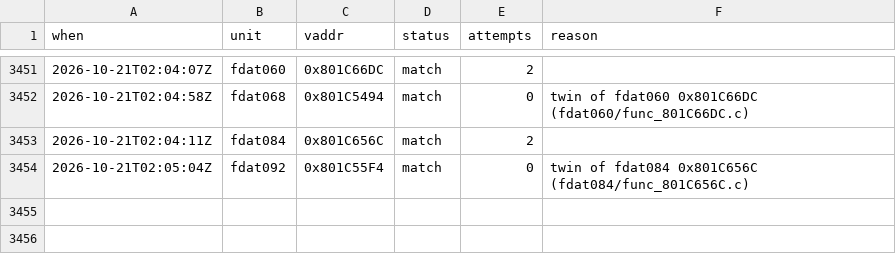
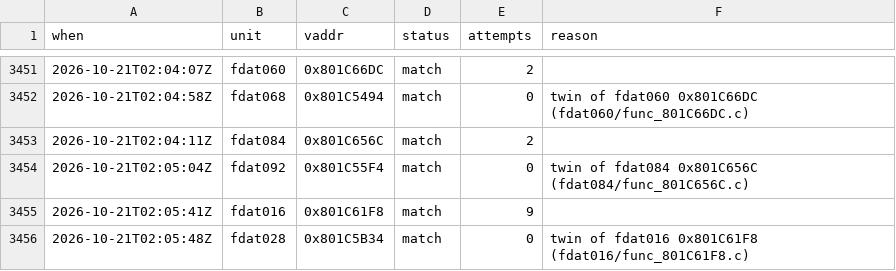
Before and after one commit to byroweb/AC1_RE, a TSV file: tools/loop/ledger.tsv, drawn as a sheet; only a part is shown, gaps mark what is left out.

```diff
--- a/tools/loop/ledger.tsv
+++ b/tools/loop/ledger.tsv
@@ -3454 +3454,3 @@ when	unit	vaddr	status	attempts	reason
 2026-10-21T02:05:04Z	fdat092	0x801C55F4	match	0	twin of fdat084 0x801C656C (fdat084/func_801C656C.c)
+2026-10-21T02:05:41Z	fdat016	0x801C61F8	match	9	
+2026-10-21T02:05:48Z	fdat028	0x801C5B34	match	0	twin of fdat016 0x801C61F8 (fdat016/func_801C61F8.c)
```
Also changed, not shown: re/match/manifest.tsv, re/match/twin_replay.tsv, 1 other file.
